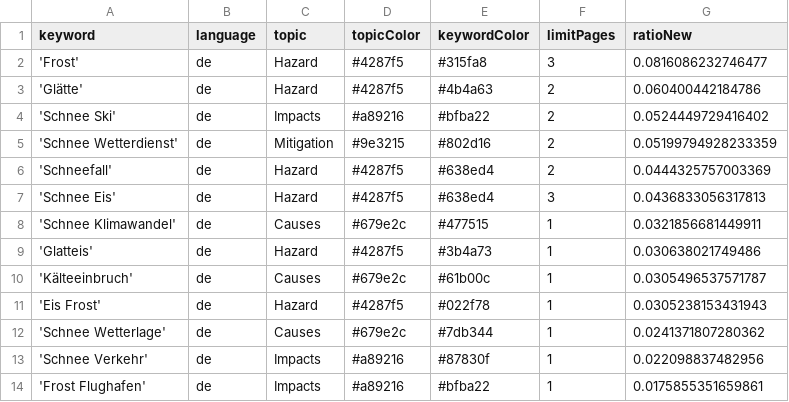
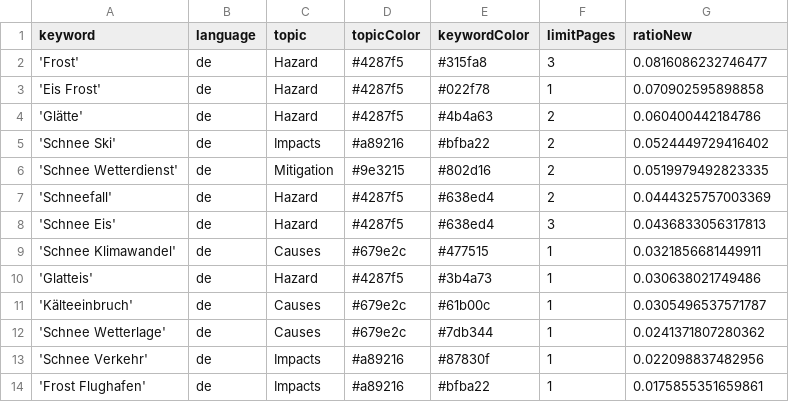
Before and after one commit to emorl-news/winterIsComing, a CSV file: keywords.csv, drawn as a sheet; only a part is shown.

```diff
--- a/keywords.csv
+++ b/keywords.csv
@@ -2,5 +2,6 @@ keyword,language,topic,topicColor,keywordColor,limitPages,ratioNew
 'Frost',de,Hazard,#4287f5,#315fa8,3,0.0816086232746477
+'Eis Frost',de,Hazard,#4287f5,#022f78,1,0.070902595898858
 'Glätte',de,Hazard,#4287f5,#4b4a63,2,0.060400442184786
 'Schnee Ski',de,Impacts,#a89216,#bfba22,2,0.0524449729416402
-'Schnee Wetterdienst',de,Mitigation,#9e3215,#802d16,2,0.05199794928233359
+'Schnee Wetterdienst',de,Mitigation,#9e3215,#802d16,2,0.0519979492823335
 'Schneefall',de,Hazard,#4287f5,#638ed4,2,0.0444325757003369
@@ -10,3 +11,2 @@ keyword,language,topic,topicColor,keywordColor,limitPages,ratioNew
 'Kälteeinbruch',de,Causes,#679e2c,#61b00c,1,0.0305496537571787
-'Eis Frost',de,Hazard,#4287f5,#022f78,1,0.0305238153431943
 'Schnee Wetterlage',de,Causes,#679e2c,#7db344,1,0.0241371807280362
```
Also changed, not shown: csv/news_2026_10.csv, csv/news_2026_11.csv.
